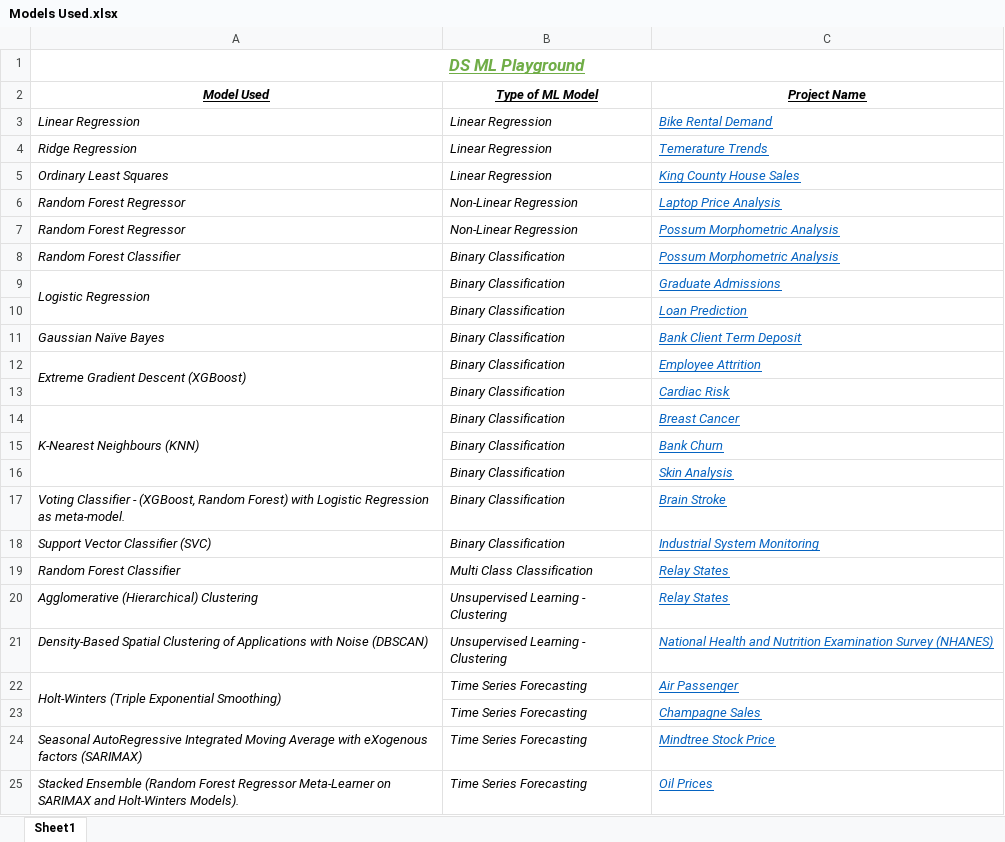
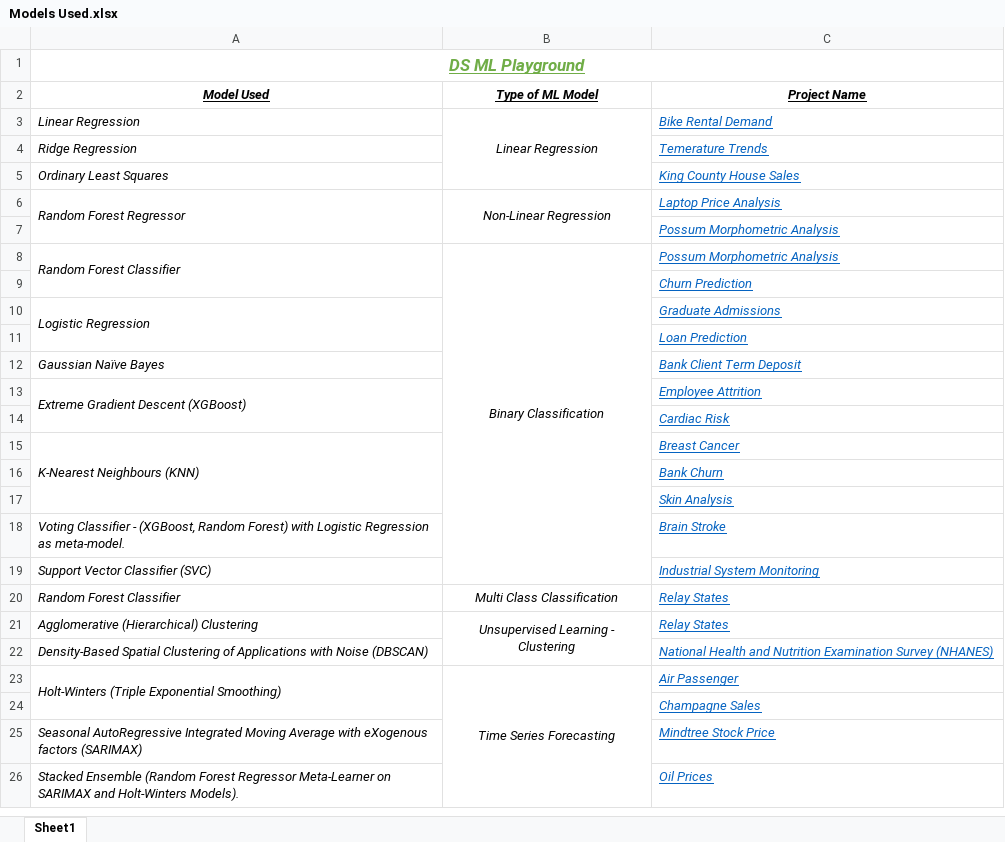
Before and after one commit to AdityaSreevatsaK/DS-ML-Playground, an Excel workbook: Models Used.xlsx, sheet Sheet1, drawn as a sheet; values as stored, in another font and other column widths than the file's, no borders; removed rows and columns are numbered as before the commit, all else as after; ↵ is a line break in a cell; the diff names each change by its address in the sheet, - before the commit and + after, or states it on an @@ line.

Commit message:
[minor] Classification - Churn Prediction - Random Forest Classifier.

```diff
--- a/Models Used.xlsx (sheet Sheet1)
+++ b/Models Used.xlsx (sheet Sheet1)
-B3 alignment: left
+B3 alignment: center
+B3:B5 merged
-B4:B5 (Type of ML Model): Linear Regression
+B4:B5 (Type of ML Model): (empty)
+A6:A7 merged
-B6 alignment: left
+B6 alignment: center
+B6:B7 merged
-row 7: Random Forest Regressor | Non-Linear Regression | Possum Morphometric Analysis
+row 7:  |  | Possum Morphometric Analysis
+A8:A9 merged
-B8 alignment: left
+B8 alignment: center
+B8:B19 merged
+row 9:  |  | Churn Prediction
-B10:B19 (Type of ML Model): Binary Classification
+B10:B19 (Type of ML Model): (empty)
-B20:B21 alignment: left
+B20:B21 alignment: center
+B21:B22 merged
-B22 (Type of ML Model): Unsupervised Learning - ↵ Clustering
+B22 (Type of ML Model): (empty)
-B23 alignment: left
+B23 alignment: center
+B23:B26 merged
-B24:B26 (Type of ML Model): Time Series Forecasting
+B24:B26 (Type of ML Model): (empty)
```
Also changed, not shown: 5 other files.
